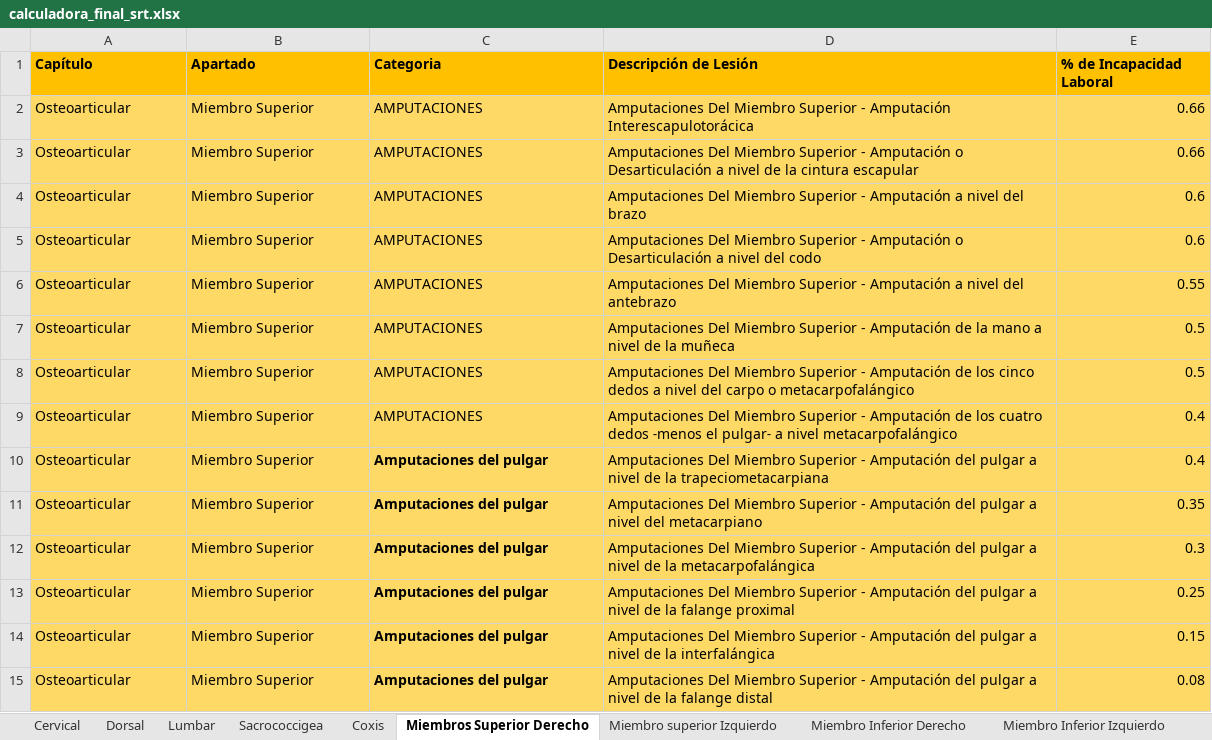
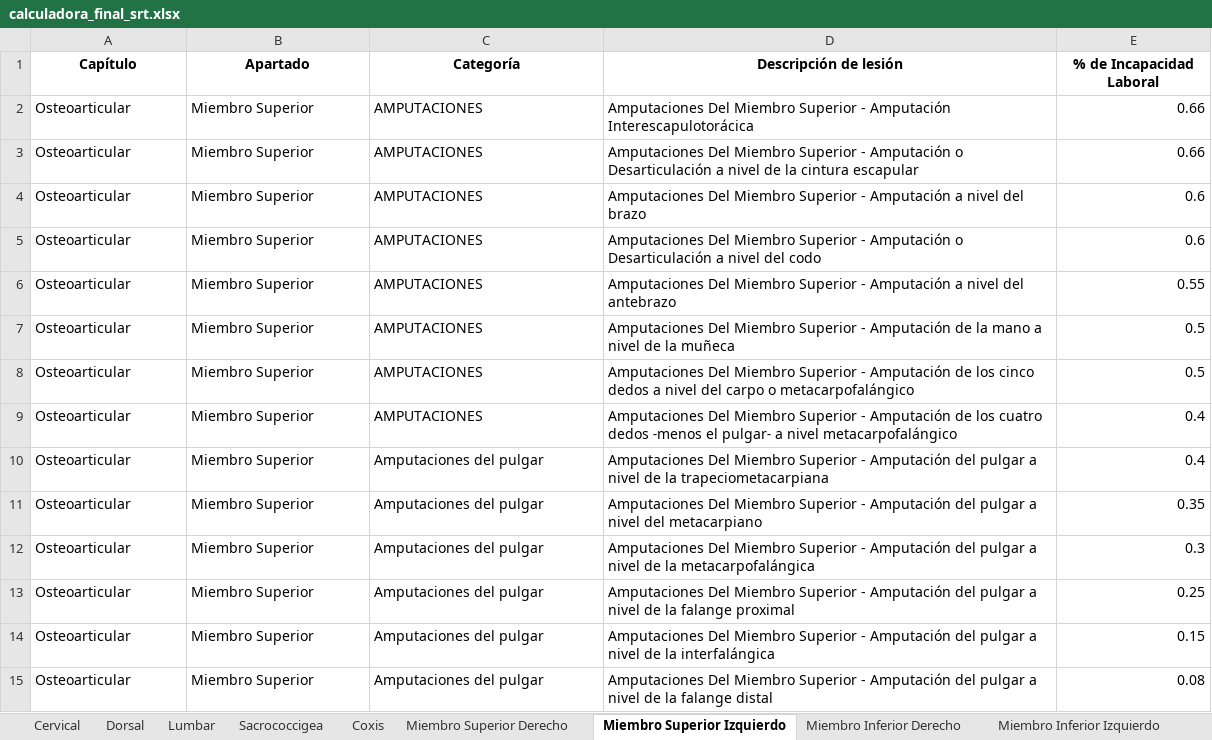
Before and after one commit to ada04091971-dev/CALCULADORA-SRT, an Excel workbook: calculadora_final_srt.xlsx, sheet Miembro Superior Izquierdo, drawn as a sheet; only a part is shown; values as stored, in another font and other column widths than the file's, no borders; the diff covers the shown part only; the diff names each change by its address in the sheet, - before the commit and + after, or states it on an @@ line.

```diff
--- a/calculadora_final_srt.xlsx (sheet Miembro Superior Izquierdo)
+++ b/calculadora_final_srt.xlsx (sheet Miembro Superior Izquierdo)
-sheet tab: Miembros Superior Derecho
+sheet tab: Miembro Superior Izquierdo
-sheet tab: Miembro superior Izquierdo
+sheet tab: Miembro Superior Derecho
@@ A1:E1 fill: #FFC000 → none, alignment: left → center @@
-C1: Categoria
+C1: Categoría
-D1: Descripción de Lesión
+D1: Descripción de lesión
-A2:E15 fill: #FFD966
+A2:E15 fill: none
-C10:C15 bold: on
+C10:C15 bold: off
```
Also changed, not shown: cell formats elsewhere in this sheet, sheet Neurologia, sheet Miembro Inferior Derecho, sheet Miembro Inferior Izquierdo, sheet Cervical, sheet Lumbar, sheet Coxis, 2 more sheets.
